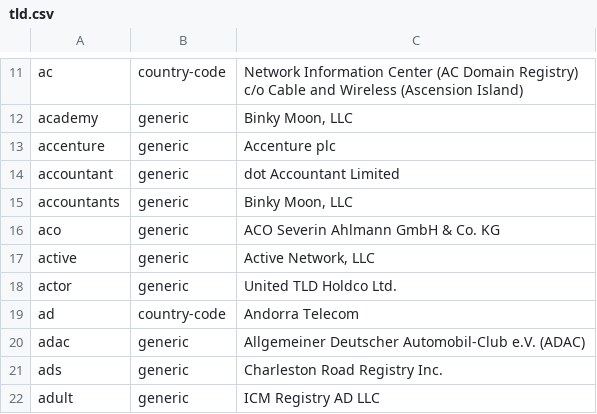
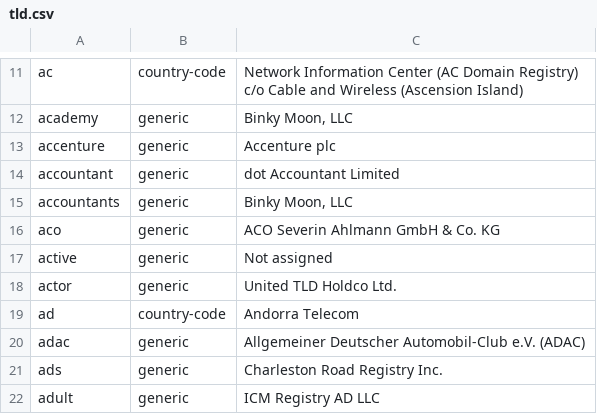
Before and after one commit to nojimage/tld-crawler, a CSV file: data/tld.csv, drawn as a sheet; only a part is shown, gaps mark what is left out.

```diff
--- a/data/tld.csv
+++ b/data/tld.csv
@@ -17,3 +17,3 @@ accountants,generic,"Binky Moon, LLC"
 aco,generic,"ACO Severin Ahlmann GmbH & Co. KG"
-active,generic,"Active Network, LLC"
+active,generic,"Not assigned"
 actor,generic,"United TLD Holdco Ltd."
```
Also changed, not shown: 2 other files.
